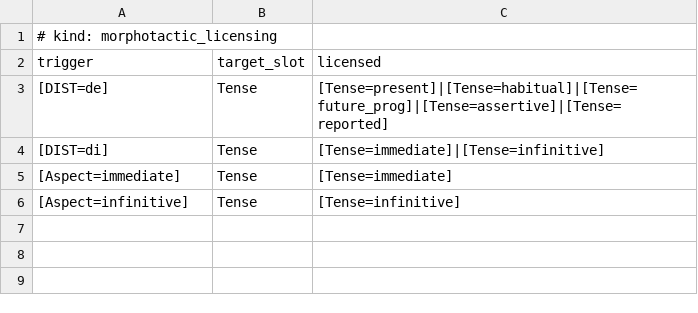
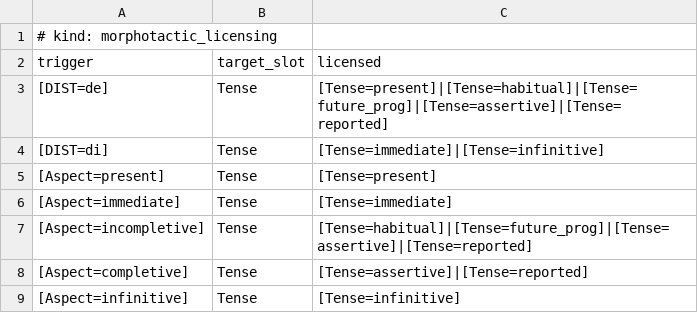
Before and after one commit to CharlieMcVicker/parC-macros, a CSV file: chr-inplace-config/feature_acceptors/morphotactics.csv, drawn as a sheet; the diff names each change by its address in the sheet, - before the commit and + after, or states it on an @@ line.

Commit message:
add more constraints

```diff
--- a/chr-inplace-config/feature_acceptors/morphotactics.csv
+++ b/chr-inplace-config/feature_acceptors/morphotactics.csv
+row 5: [Aspect=present] | Tense | [Tense=present]
+row 7: [Aspect=incompletive] | Tense | [Tense=habitual]|[Tense=future_prog]|[Tense=assertive]|[Tense=reported]
+row 8: [Aspect=completive] | Tense | [Tense=assertive]|[Tense=reported]
```
